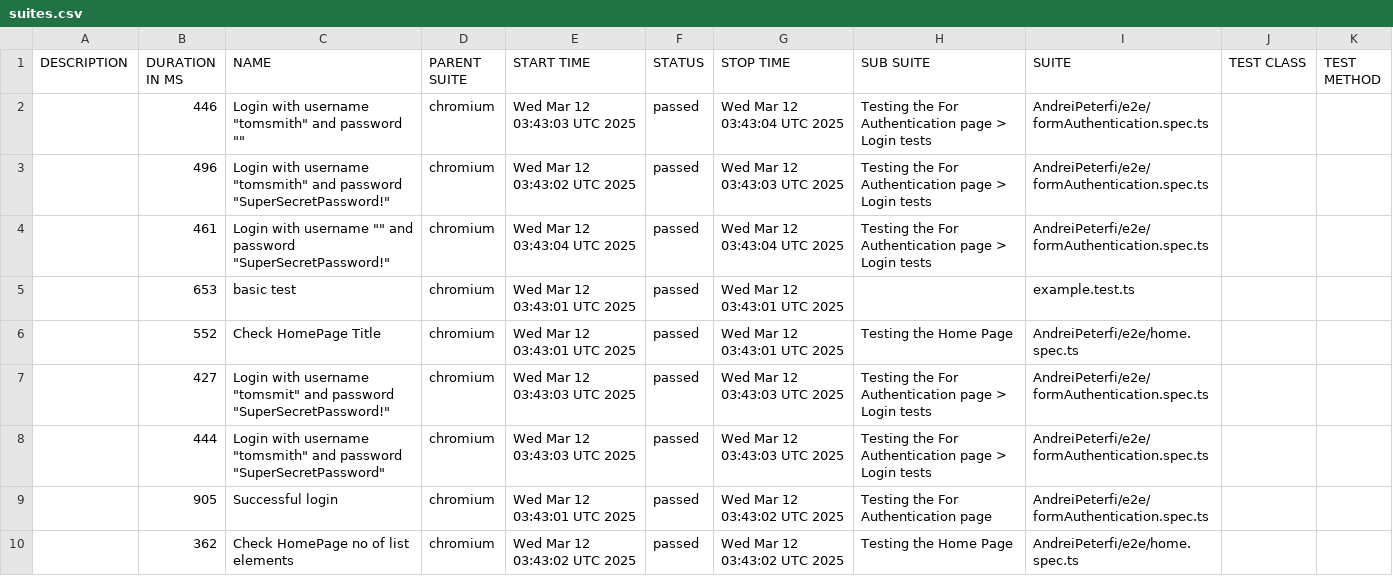
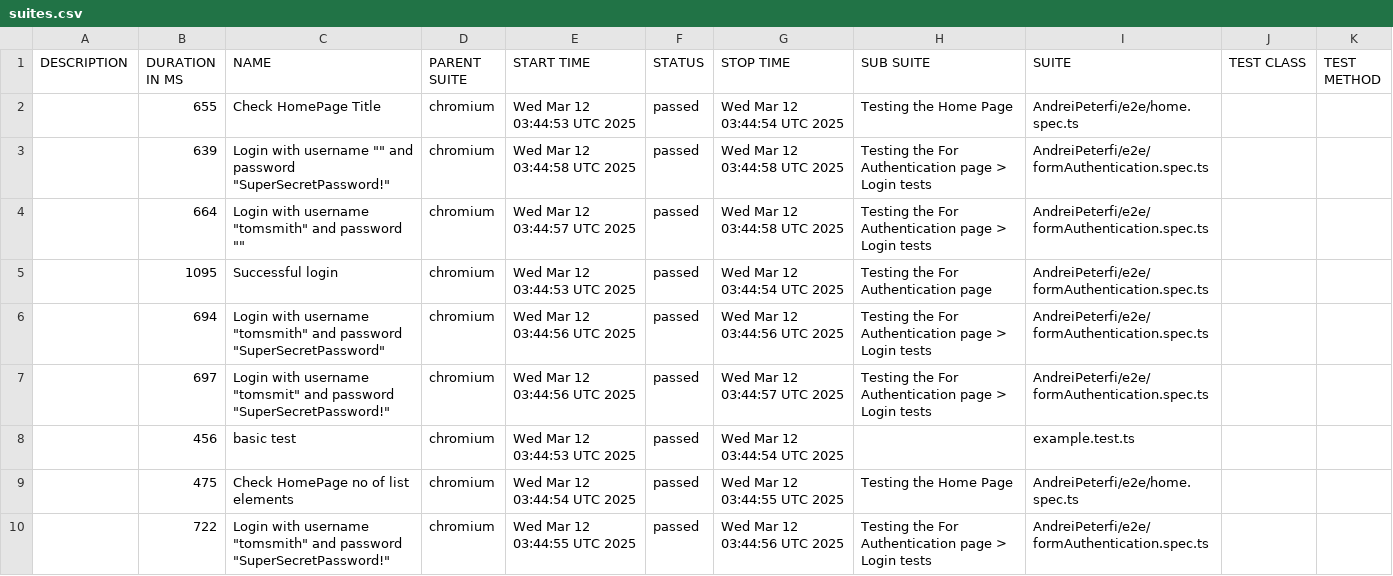
Before and after one commit to PeterfiAndrei/UltimateLearningProject, a CSV file: AP-Added-Form-Authentication-Tests/data/suites.csv, drawn as a sheet.

```diff
--- a/AP-Added-Form-Authentication-Tests/data/suites.csv
+++ b/AP-Added-Form-Authentication-Tests/data/suites.csv
@@ -1,10 +1,10 @@
 "DESCRIPTION","DURATION IN MS","NAME","PARENT SUITE","START TIME","STATUS","STOP TIME","SUB SUITE","SUITE","TEST CLASS","TEST METHOD"
-"","446","Login with username ""tomsmith"" and password """"","chromium","Wed Mar 12 03:43:03 UTC 2025","passed","Wed Mar 12 03:43:04 UTC 2025","Testing the For Authentication page > Login tests","AndreiPeterfi/e2e/formAuthentication.spec.ts","",""
-"","496","Login with username ""tomsmith"" and password ""SuperSecretPassword!""","chromium","Wed Mar 12 03:43:02 UTC 2025","passed","Wed Mar 12 03:43:03 UTC 2025","Testing the For Authentication page > Login tests","AndreiPeterfi/e2e/formAuthentication.spec.ts","",""
-"","461","Login with username """" and password ""SuperSecretPassword!""","chromium","Wed Mar 12 03:43:04 UTC 2025","passed","Wed Mar 12 03:43:04 UTC 2025","Testing the For Authentication page > Login tests","AndreiPeterfi/e2e/formAuthentication.spec.ts","",""
-"","653","basic test","chromium","Wed Mar 12 03:43:01 UTC 2025","passed","Wed Mar 12 03:43:01 UTC 2025","","example.test.ts","",""
-"","552","Check HomePage Title","chromium","Wed Mar 12 03:43:01 UTC 2025","passed","Wed Mar 12 03:43:01 UTC 2025","Testing the Home Page","AndreiPeterfi/e2e/home.spec.ts","",""
-"","427","Login with username ""tomsmit"" and password ""SuperSecretPassword!""","chromium","Wed Mar 12 03:43:03 UTC 2025","passed","Wed Mar 12 03:43:03 UTC 2025","Testing the For Authentication page > Login tests","AndreiPeterfi/e2e/formAuthentication.spec.ts","",""
-"","444","Login with username ""tomsmith"" and password ""SuperSecretPassword""","chromium","Wed Mar 12 03:43:03 UTC 2025","passed","Wed Mar 12 03:43:03 UTC 2025","Testing the For Authentication page > Login tests","AndreiPeterfi/e2e/formAuthentication.spec.ts","",""
-"","905","Successful login","chromium","Wed Mar 12 03:43:01 UTC 2025","passed","Wed Mar 12 03:43:02 UTC 2025","Testing the For Authentication page","AndreiPeterfi/e2e/formAuthentication.spec.ts","",""
-"","362","Check HomePage no of list elements","chromium","Wed Mar 12 03:43:02 UTC 2025","passed","Wed Mar 12 03:43:02 UTC 2025","Testing the Home Page","AndreiPeterfi/e2e/home.spec.ts","",""
+"","655","Check HomePage Title","chromium","Wed Mar 12 03:44:53 UTC 2025","passed","Wed Mar 12 03:44:54 UTC 2025","Testing the Home Page","AndreiPeterfi/e2e/home.spec.ts","",""
+"","639","Login with username """" and password ""SuperSecretPassword!""","chromium","Wed Mar 12 03:44:58 UTC 2025","passed","Wed Mar 12 03:44:58 UTC 2025","Testing the For Authentication page > Login tests","AndreiPeterfi/e2e/formAuthentication.spec.ts","",""
+"","664","Login with username ""tomsmith"" and password """"","chromium","Wed Mar 12 03:44:57 UTC 2025","passed","Wed Mar 12 03:44:58 UTC 2025","Testing the For Authentication page > Login tests","AndreiPeterfi/e2e/formAuthentication.spec.ts","",""
+"","1095","Successful login","chromium","Wed Mar 12 03:44:53 UTC 2025","passed","Wed Mar 12 03:44:54 UTC 2025","Testing the For Authentication page","AndreiPeterfi/e2e/formAuthentication.spec.ts","",""
+"","694","Login with username ""tomsmith"" and password ""SuperSecretPassword""","chromium","Wed Mar 12 03:44:56 UTC 2025","passed","Wed Mar 12 03:44:56 UTC 2025","Testing the For Authentication page > Login tests","AndreiPeterfi/e2e/formAuthentication.spec.ts","",""
+"","697","Login with username ""tomsmit"" and password ""SuperSecretPassword!""","chromium","Wed Mar 12 03:44:56 UTC 2025","passed","Wed Mar 12 03:44:57 UTC 2025","Testing the For Authentication page > Login tests","AndreiPeterfi/e2e/formAuthentication.spec.ts","",""
+"","456","basic test","chromium","Wed Mar 12 03:44:53 UTC 2025","passed","Wed Mar 12 03:44:54 UTC 2025","","example.test.ts","",""
+"","475","Check HomePage no of list elements","chromium","Wed Mar 12 03:44:54 UTC 2025","passed","Wed Mar 12 03:44:55 UTC 2025","Testing the Home Page","AndreiPeterfi/e2e/home.spec.ts","",""
+"","722","Login with username ""tomsmith"" and password ""SuperSecretPassword!""","chromium","Wed Mar 12 03:44:55 UTC 2025","passed","Wed Mar 12 03:44:56 UTC 2025","Testing the For Authentication page > Login tests","AndreiPeterfi/e2e/formAuthentication.spec.ts","",""
```
Also changed, not shown: 38 other files.
